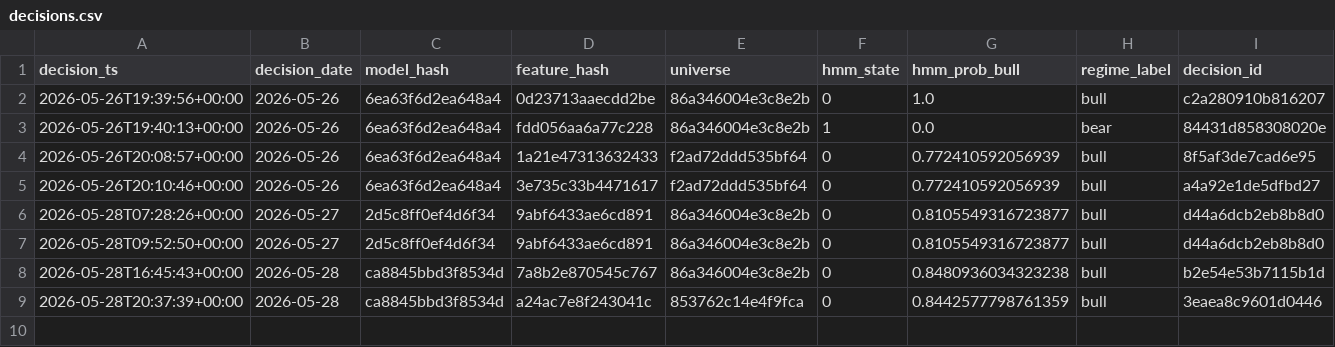
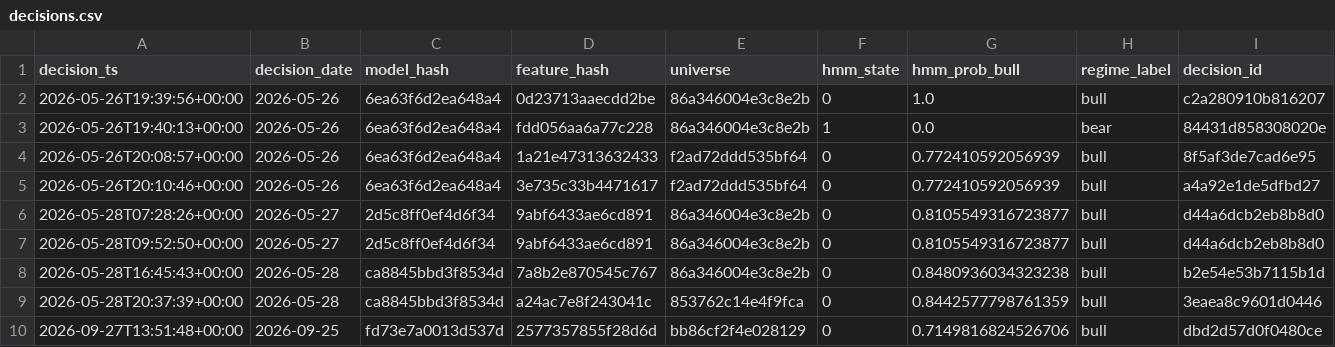
Before and after one commit to Manuel-Rucker01/BDA-P1, a CSV file: DataAnalysisPipeline2/trading_agent/agent_logs/decisions.csv, drawn as a sheet; only a part is shown; rows hold the shown columns only; the diff names each change by its address in the sheet, - before the commit and + after, or states it on an @@ line.

```diff
--- a/DataAnalysisPipeline2/trading_agent/agent_logs/decisions.csv
+++ b/DataAnalysisPipeline2/trading_agent/agent_logs/decisions.csv
+row 10: 2026-09-27T13:51:48+00:00 | 2026-09-25 | fd73e7a0013d537d | 2577357855f28d6d | bb86cf2f4e028129 | 0 | 0.7149816824526706 | bull | dbd2d57d0f0480ce
```
Also changed, not shown: DataAnalysisPipeline2/trading_agent/agent_logs/attribution.csv, DataAnalysisPipeline2/trading_agent/agent_logs/equity_history.csv, 5 other files.
